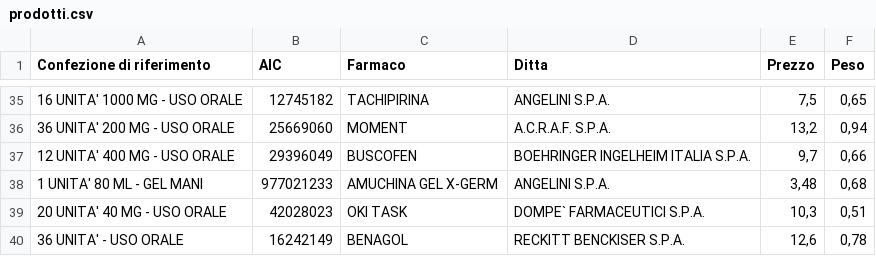
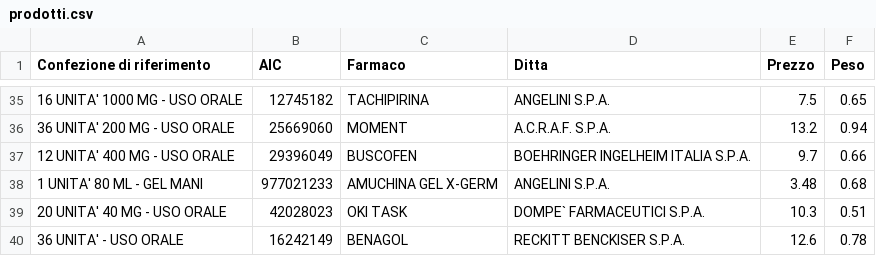
Before and after one commit to Giulio987/TecnologieWeb, a CSV file: prodotti.csv, drawn as a sheet; only a part is shown, gaps mark what is left out; the diff covers the shown part only.

```diff
--- a/prodotti.csv
+++ b/prodotti.csv
@@ -35,6 +35,6 @@ Confezione di riferimento	AIC	Farmaco	Ditta	Prezzo	Peso
-16 UNITA' 1000 MG - USO ORALE	12745182	TACHIPIRINA	ANGELINI S.P.A.	7,5	0,65
-36 UNITA' 200 MG - USO ORALE	25669060	MOMENT	A.C.R.A.F. S.P.A.	13,2	0,94
-12 UNITA' 400 MG - USO ORALE	29396049	BUSCOFEN	BOEHRINGER INGELHEIM ITALIA S.P.A.	9,7	0,66
-1 UNITA' 80 ML - GEL MANI	977021233	AMUCHINA GEL X-GERM	ANGELINI S.P.A.	3,48	0,68
-20 UNITA' 40 MG - USO ORALE	42028023	OKI TASK	DOMPE` FARMACEUTICI S.P.A.	10,3	0,51
-36 UNITA' - USO ORALE	16242149	BENAGOL	RECKITT BENCKISER S.P.A.	12,6	0,78
+16 UNITA' 1000 MG - USO ORALE	12745182	TACHIPIRINA	ANGELINI S.P.A.	7.5	0.65
+36 UNITA' 200 MG - USO ORALE	25669060	MOMENT	A.C.R.A.F. S.P.A.	13.2	0.94
+12 UNITA' 400 MG - USO ORALE	29396049	BUSCOFEN	BOEHRINGER INGELHEIM ITALIA S.P.A.	9.7	0.66
+1 UNITA' 80 ML - GEL MANI	977021233	AMUCHINA GEL X-GERM	ANGELINI S.P.A.	3.48	0.68
+20 UNITA' 40 MG - USO ORALE	42028023	OKI TASK	DOMPE` FARMACEUTICI S.P.A.	10.3	0.51
+36 UNITA' - USO ORALE	16242149	BENAGOL	RECKITT BENCKISER S.P.A.	12.6	0.78
```
Also changed, not shown: 1 added row, 1 removed row and 62 edited cells elsewhere in this file.
